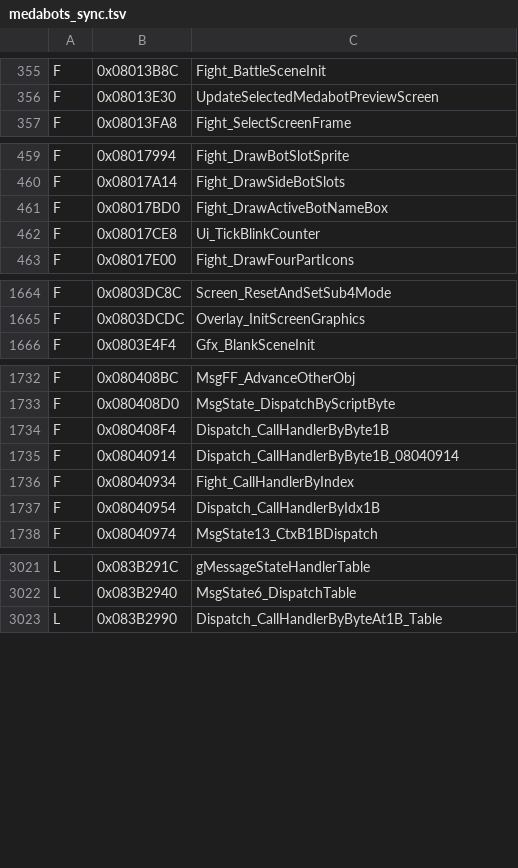
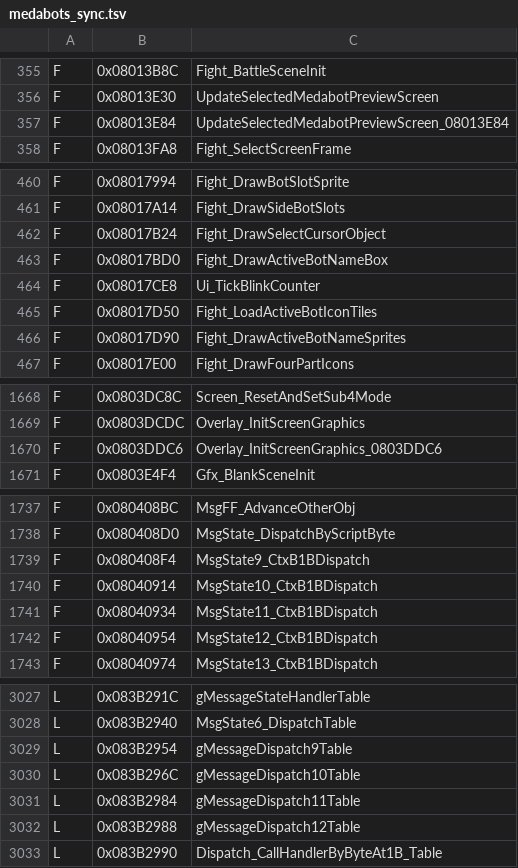
Before and after one commit to jvsdm/Medabots-Romhacking-Toolkit, a TSV file: re/ghidra/medabots_sync.tsv, drawn as a sheet; only a part is shown, gaps mark what is left out; the diff covers the shown part only.

```diff
--- a/re/ghidra/medabots_sync.tsv
+++ b/re/ghidra/medabots_sync.tsv
@@ -356,2 +356,3 @@ F	0x08013B8C	Fight_BattleSceneInit
 F	0x08013E30	UpdateSelectedMedabotPreviewScreen
+F	0x08013E84	UpdateSelectedMedabotPreviewScreen_08013E84
 F	0x08013FA8	Fight_SelectScreenFrame
@@ -460,4 +461,7 @@ F	0x08017994	Fight_DrawBotSlotSprite
 F	0x08017A14	Fight_DrawSideBotSlots
+F	0x08017B24	Fight_DrawSelectCursorObject
 F	0x08017BD0	Fight_DrawActiveBotNameBox
 F	0x08017CE8	Ui_TickBlinkCounter
+F	0x08017D50	Fight_LoadActiveBotIconTiles
+F	0x08017D90	Fight_DrawActiveBotNameSprites
 F	0x08017E00	Fight_DrawFourPartIcons
@@ -1665,2 +1669,3 @@ F	0x0803DC8C	Screen_ResetAndSetSub4Mode
 F	0x0803DCDC	Overlay_InitScreenGraphics
+F	0x0803DDC6	Overlay_InitScreenGraphics_0803DDC6
 F	0x0803E4F4	Gfx_BlankSceneInit
@@ -1733,6 +1738,6 @@ F	0x080408BC	MsgFF_AdvanceOtherObj
 F	0x080408D0	MsgState_DispatchByScriptByte
-F	0x080408F4	Dispatch_CallHandlerByByte1B
-F	0x08040914	Dispatch_CallHandlerByByte1B_08040914
-F	0x08040934	Fight_CallHandlerByIndex
-F	0x08040954	Dispatch_CallHandlerByIdx1B
+F	0x080408F4	MsgState9_CtxB1BDispatch
+F	0x08040914	MsgState10_CtxB1BDispatch
+F	0x08040934	MsgState11_CtxB1BDispatch
+F	0x08040954	MsgState12_CtxB1BDispatch
 F	0x08040974	MsgState13_CtxB1BDispatch
@@ -3022,2 +3028,6 @@ L	0x083B291C	gMessageStateHandlerTable
 L	0x083B2940	MsgState6_DispatchTable
+L	0x083B2954	gMessageDispatch9Table
+L	0x083B296C	gMessageDispatch10Table
+L	0x083B2984	gMessageDispatch11Table
+L	0x083B2988	gMessageDispatch12Table
 L	0x083B2990	Dispatch_CallHandlerByByteAt1B_Table
```
Also changed, not shown: 1 added row and 2 edited cells elsewhere in this file, 4 other files.
